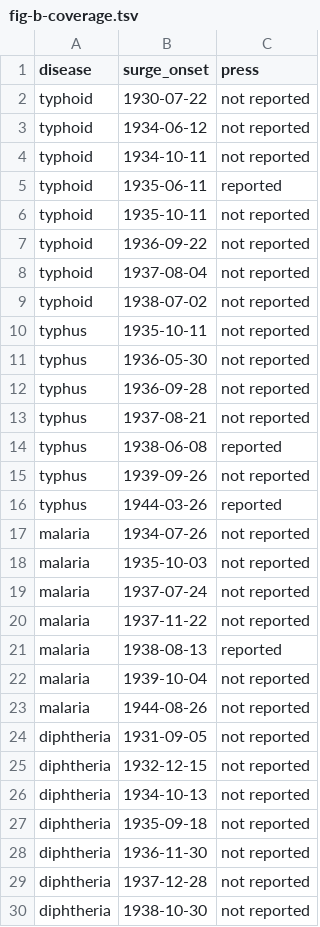
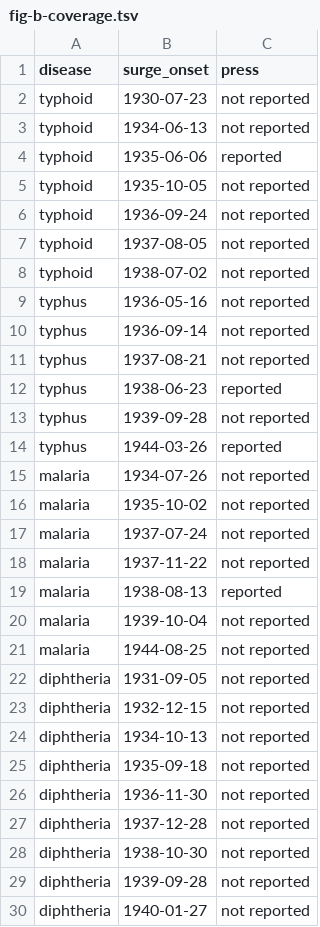
Before and after one commit to sinairusinek/Hospital-Registers, a TSV file: data/newspapers/figures/fig-b-coverage.tsv, drawn as a sheet; only a part is shown; the shorter side is filled out with more unchanged rows; the diff covers the shown part only.

```diff
--- a/data/newspapers/figures/fig-b-coverage.tsv
+++ b/data/newspapers/figures/fig-b-coverage.tsv
@@ -1,19 +1,17 @@
 disease	surge_onset	press
-typhoid	1930-07-22	not reported
-typhoid	1934-06-12	not reported
-typhoid	1934-10-11	not reported
-typhoid	1935-06-11	reported
-typhoid	1935-10-11	not reported
-typhoid	1936-09-22	not reported
-typhoid	1937-08-04	not reported
+typhoid	1930-07-23	not reported
+typhoid	1934-06-13	not reported
+typhoid	1935-06-06	reported
+typhoid	1935-10-05	not reported
+typhoid	1936-09-24	not reported
+typhoid	1937-08-05	not reported
 typhoid	1938-07-02	not reported
-typhus	1935-10-11	not reported
-typhus	1936-05-30	not reported
-typhus	1936-09-28	not reported
+typhus	1936-05-16	not reported
+typhus	1936-09-14	not reported
 typhus	1937-08-21	not reported
-typhus	1938-06-08	reported
-typhus	1939-09-26	not reported
+typhus	1938-06-23	reported
+typhus	1939-09-28	not reported
 typhus	1944-03-26	reported
 malaria	1934-07-26	not reported
-malaria	1935-10-03	not reported
+malaria	1935-10-02	not reported
 malaria	1937-07-24	not reported
@@ -22,3 +20,3 @@ malaria	1938-08-13	reported
 malaria	1939-10-04	not reported
-malaria	1944-08-26	not reported
+malaria	1944-08-25	not reported
 diphtheria	1931-09-05	not reported
```
Also changed, not shown: 2 added rows, 2 removed rows and 13 edited cells elsewhere in this file, data/newspapers/figures/fig-c-diphtheria-1947.tsv, 11 other files.
